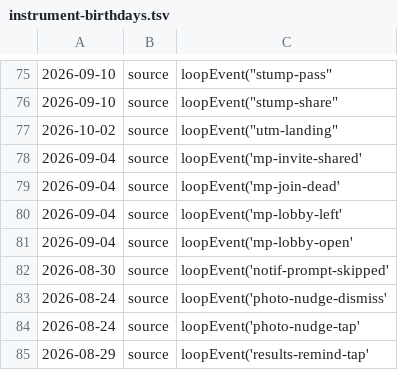
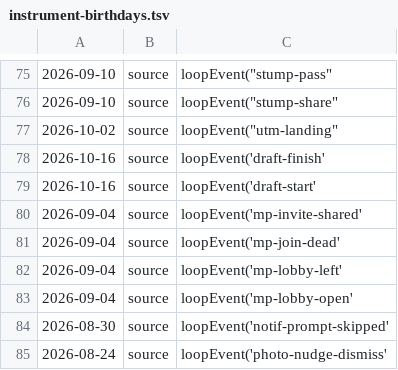
Before and after one commit to honningdvergen/ball-iq, a TSV file: .audit/instrument-birthdays.tsv, drawn as a sheet; only a part is shown, gaps mark what is left out; the shorter side is filled out with more unchanged rows.

```diff
--- a/.audit/instrument-birthdays.tsv
+++ b/.audit/instrument-birthdays.tsv
@@ -77,2 +77,4 @@
 2026-10-02	source	loopEvent("utm-landing"
+2026-10-16	source	loopEvent('draft-finish'
+2026-10-16	source	loopEvent('draft-start'
 2026-09-04	source	loopEvent('mp-invite-shared'
```
